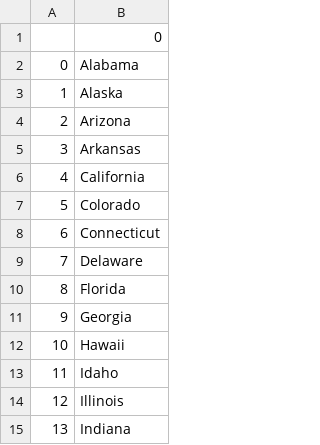
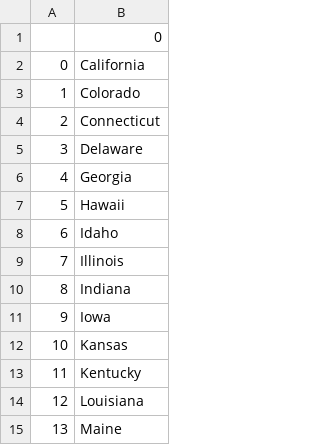
Before and after one commit to gopaldas11/My_Projects, a CSV file: 100 Days of Code/Day_25 Pandas Libray and USA Game/USA Name guessing Game/states_to_learn.csv, drawn as a sheet; only a part is shown; the shorter side is filled out with more unchanged rows; removed rows and columns are numbered as before the commit, all else as after; the diff names each change by its address in the sheet, - before the commit and + after, or states it on an @@ line.

```diff
--- a/100 Days of Code/Day_25 Pandas Libray and USA Game/USA Name guessing Game/states_to_learn.csv
+++ b/100 Days of Code/Day_25 Pandas Libray and USA Game/USA Name guessing Game/states_to_learn.csv
-row 2: 0 | Alabama
-row 3: 1 | Alaska
-row 4: 2 | Arizona
-row 5: 3 | Arkansas
@@ column A renumbered from row 2 down @@
-row 10: 8 | Florida
```
Also changed, not shown: 3 other files.
